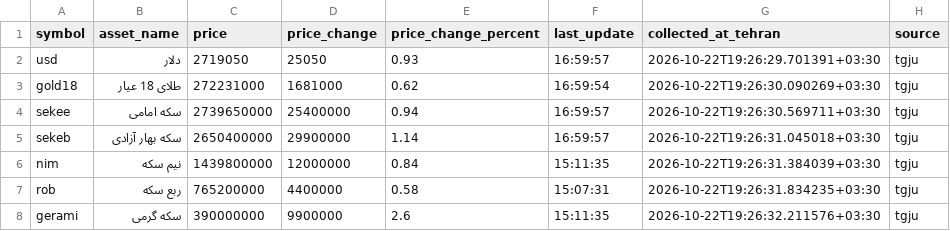
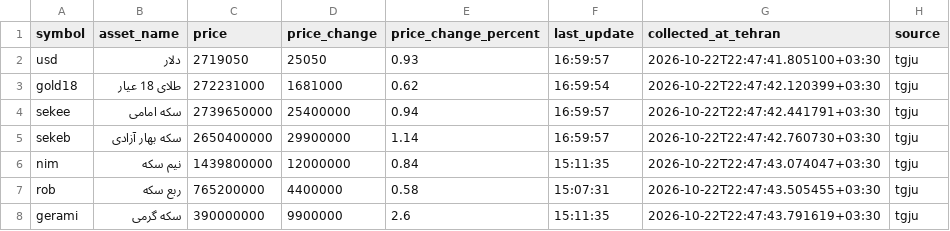
Before and after one commit to mahdi-price-monitor/price-monitor, a CSV file: data/tgju_dashboard.csv, drawn as a sheet.

```diff
--- a/data/tgju_dashboard.csv
+++ b/data/tgju_dashboard.csv
@@ -1,8 +1,8 @@
 symbol,asset_name,price,price_change,price_change_percent,last_update,collected_at_tehran,source
-usd,دلار,2719050,25050,0.93,16:59:57,2026-10-22T19:26:29.701391+03:30,tgju
-gold18,طلای 18 عیار,272231000,1681000,0.62,16:59:54,2026-10-22T19:26:30.090269+03:30,tgju
-sekee,سکه امامی,2739650000,25400000,0.94,16:59:57,2026-10-22T19:26:30.569711+03:30,tgju
-sekeb,سکه بهار آزادی,2650400000,29900000,1.14,16:59:57,2026-10-22T19:26:31.045018+03:30,tgju
-nim,نیم سکه,1439800000,12000000,0.84,15:11:35,2026-10-22T19:26:31.384039+03:30,tgju
-rob,ربع سکه,765200000,4400000,0.58,15:07:31,2026-10-22T19:26:31.834235+03:30,tgju
-gerami,سکه گرمی,390000000,9900000,2.6,15:11:35,2026-10-22T19:26:32.211576+03:30,tgju
+usd,دلار,2719050,25050,0.93,16:59:57,2026-10-22T22:47:41.805100+03:30,tgju
+gold18,طلای 18 عیار,272231000,1681000,0.62,16:59:54,2026-10-22T22:47:42.120399+03:30,tgju
+sekee,سکه امامی,2739650000,25400000,0.94,16:59:57,2026-10-22T22:47:42.441791+03:30,tgju
+sekeb,سکه بهار آزادی,2650400000,29900000,1.14,16:59:57,2026-10-22T22:47:42.760730+03:30,tgju
+nim,نیم سکه,1439800000,12000000,0.84,15:11:35,2026-10-22T22:47:43.074047+03:30,tgju
+rob,ربع سکه,765200000,4400000,0.58,15:07:31,2026-10-22T22:47:43.505455+03:30,tgju
+gerami,سکه گرمی,390000000,9900000,2.6,15:11:35,2026-10-22T22:47:43.791619+03:30,tgju
```
Also changed, not shown: data/tgju_market_latest.csv, 1 other file.
